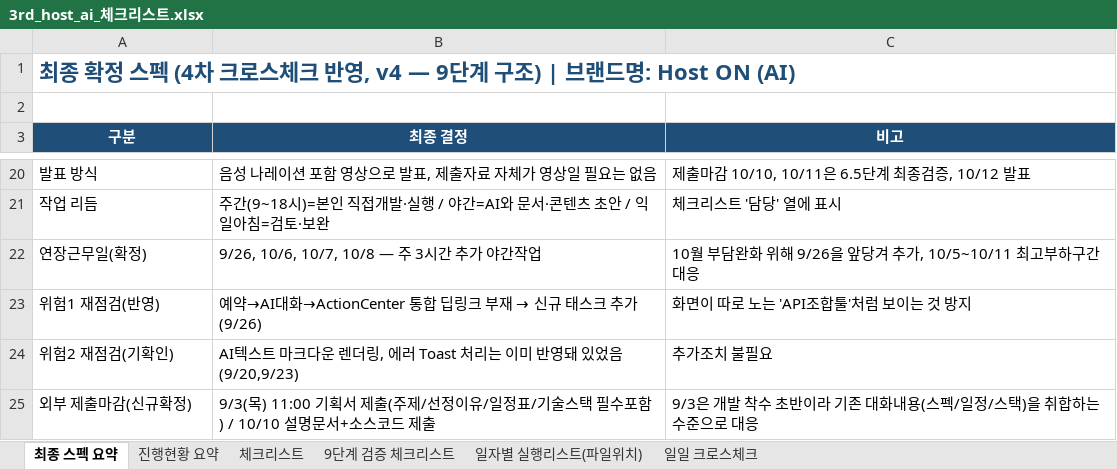
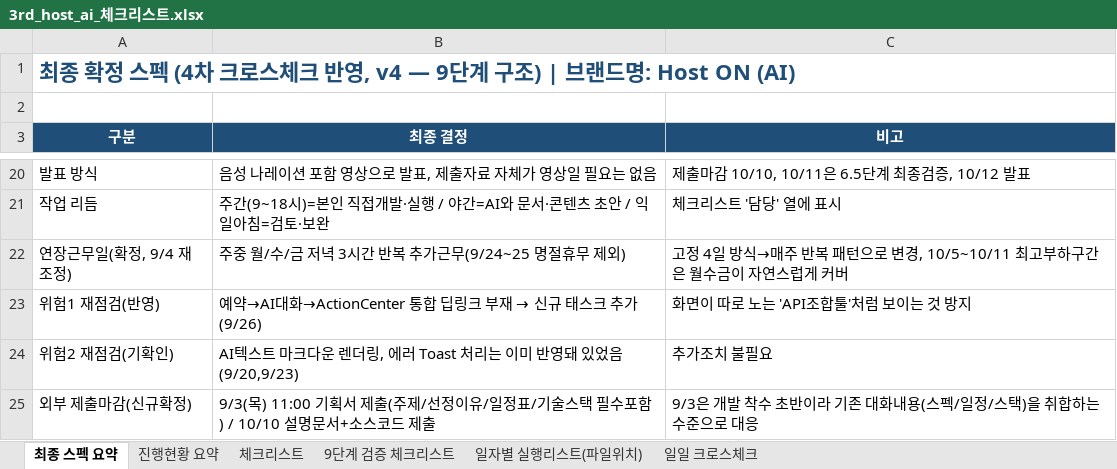
Before and after one commit to newrace4-arch/Host-ON-AI, an Excel workbook: 3rd_host_ai_체크리스트.xlsx, sheet 최종 스펙 요약, drawn as a sheet; only a part is shown, gaps mark what is left out; values as stored, in another font and other column widths than the file's, no borders; removed rows and columns are numbered as before the commit, all else as after; the diff names each change by its address in the sheet, - before the commit and + after, or states it on an @@ line.

```diff
--- a/3rd_host_ai_체크리스트.xlsx (sheet 최종 스펙 요약)
+++ b/3rd_host_ai_체크리스트.xlsx (sheet 최종 스펙 요약)
-row 22: 연장근무일(확정) | 9/26, 10/6, 10/7, 10/8 — 주 3시간 추가 야간작업 | 10월 부담완화 위해 9/26을 앞당겨 추가, 10/5~10/11 최고부하구간 대응
+row 22: 연장근무일(확정, 9/4 재조정) | 주중 월/수/금 저녁 3시간 반복 추가근무(9/24~25 명절휴무 제외) | 고정 4일 방식→매주 반복 패턴으로 변경, 10/5~10/11 최고부하구간은 월수금이 자연스럽게 커버
```
Also changed, not shown: sheet 일일 크로스체크, sheet 일자별 실행리스트(파일위치), sheet 9단계 검증 체크리스트, sheet 체크리스트, sheet 진행현황 요약.
